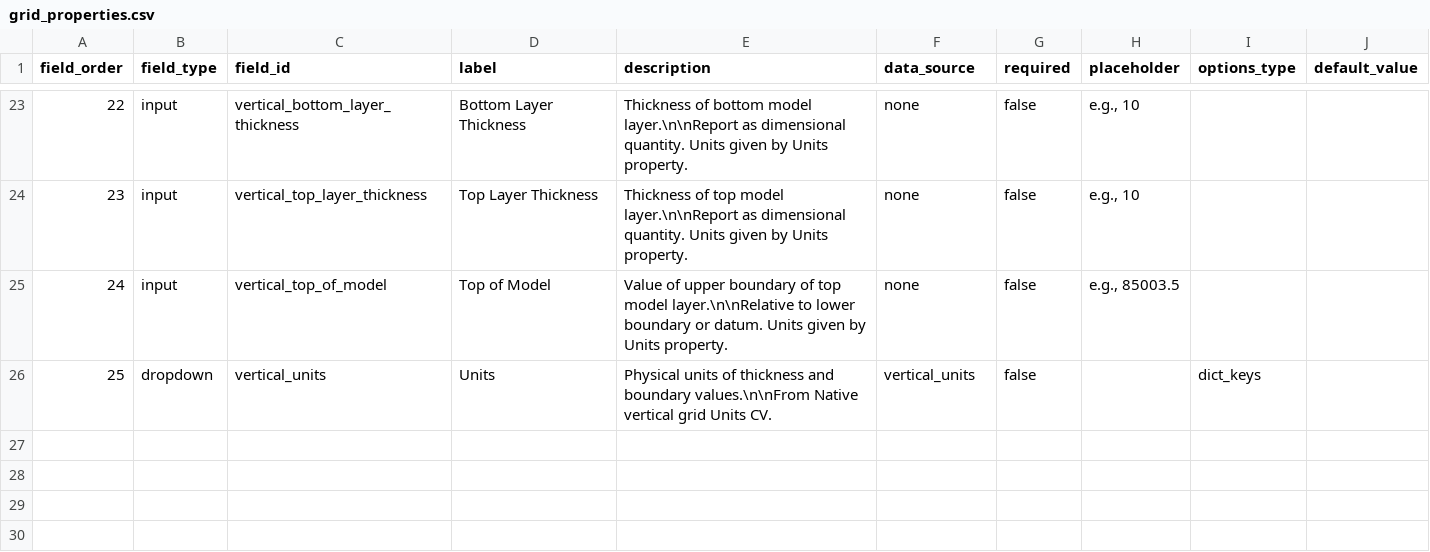
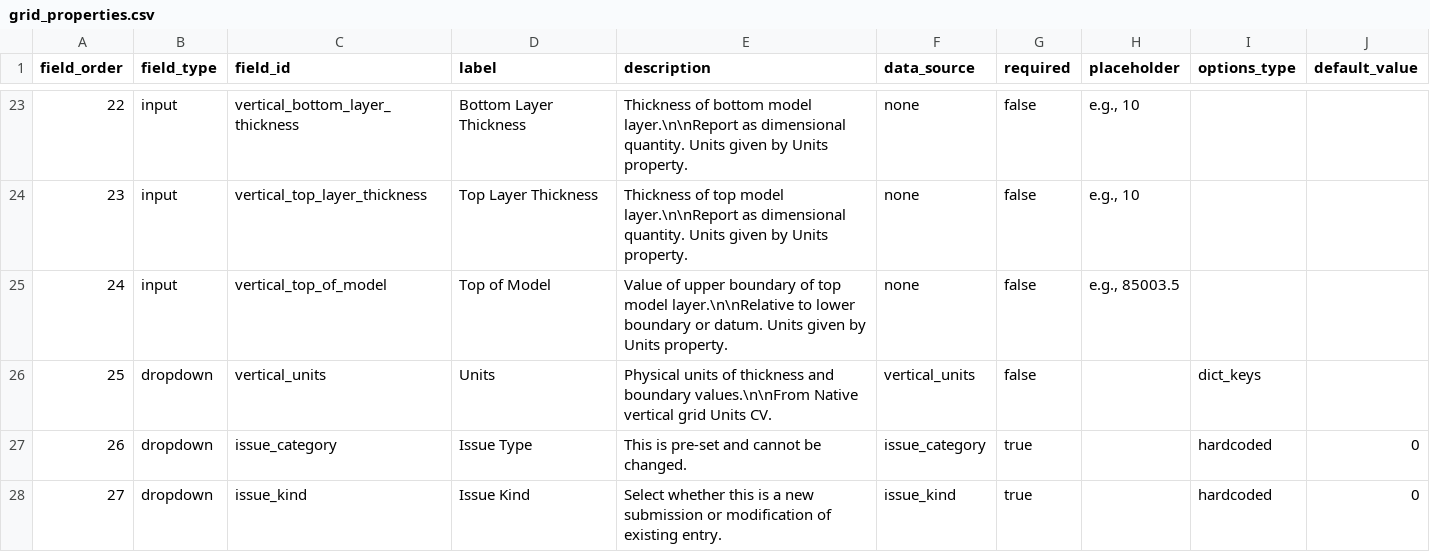
Before and after one commit to WCRP-CMIP/Essential-Model-Documentation, a CSV file: .github/CSV_TEMPLATES/templates/grid_properties.csv, drawn as a sheet; only a part is shown, gaps mark what is left out; the diff names each change by its address in the sheet, - before the commit and + after, or states it on an @@ line.

```diff
--- a/.github/CSV_TEMPLATES/templates/grid_properties.csv
+++ b/.github/CSV_TEMPLATES/templates/grid_properties.csv
+row 27: 26 | dropdown | issue_category | Issue Type | This is pre-set and cannot be changed. | issue_category | true |  | hardcoded | 0
+row 28: 27 | dropdown | issue_kind | Issue Kind | Select whether this is a new submission or modification of existing entry. | issue_kind | true |  | hardcoded | 0
```
Also changed, not shown: .github/CSV_TEMPLATES/templates/experiment_documentation.csv, .github/CSV_TEMPLATES/templates/model_family_documentation.csv, 18 other files.
